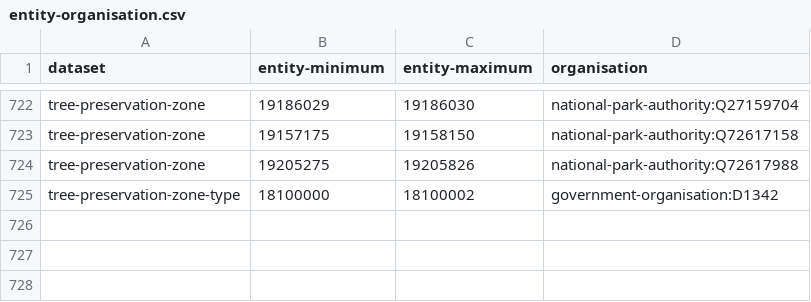
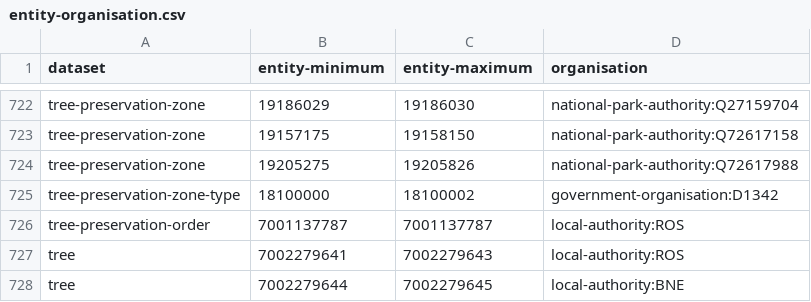
Before and after one commit to digital-land/config, a CSV file: pipeline/tree-preservation-order/entity-organisation.csv, drawn as a sheet; only a part is shown, gaps mark what is left out; the diff names each change by its address in the sheet, - before the commit and + after, or states it on an @@ line.

Commit message:
odp - Batch assign entities update (3 successful resource(s))

```diff
--- a/pipeline/tree-preservation-order/entity-organisation.csv
+++ b/pipeline/tree-preservation-order/entity-organisation.csv
+row 726: tree-preservation-order | 7001137787 | 7001137787 | local-authority:ROS
+row 727: tree | 7002279641 | 7002279643 | local-authority:ROS
+row 728: tree | 7002279644 | 7002279645 | local-authority:BNE
```
